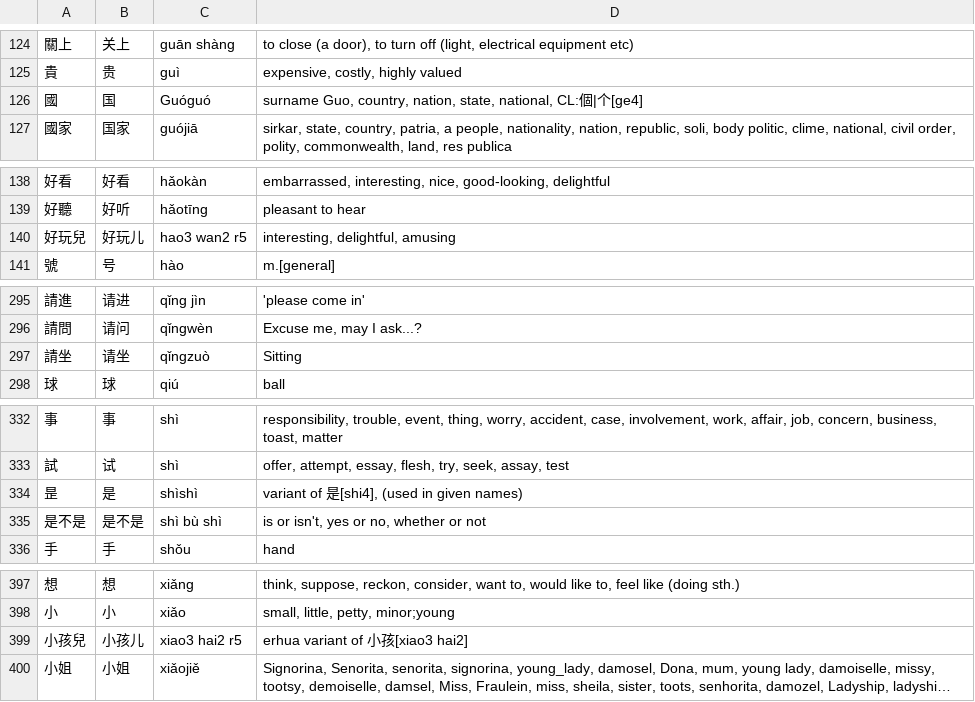
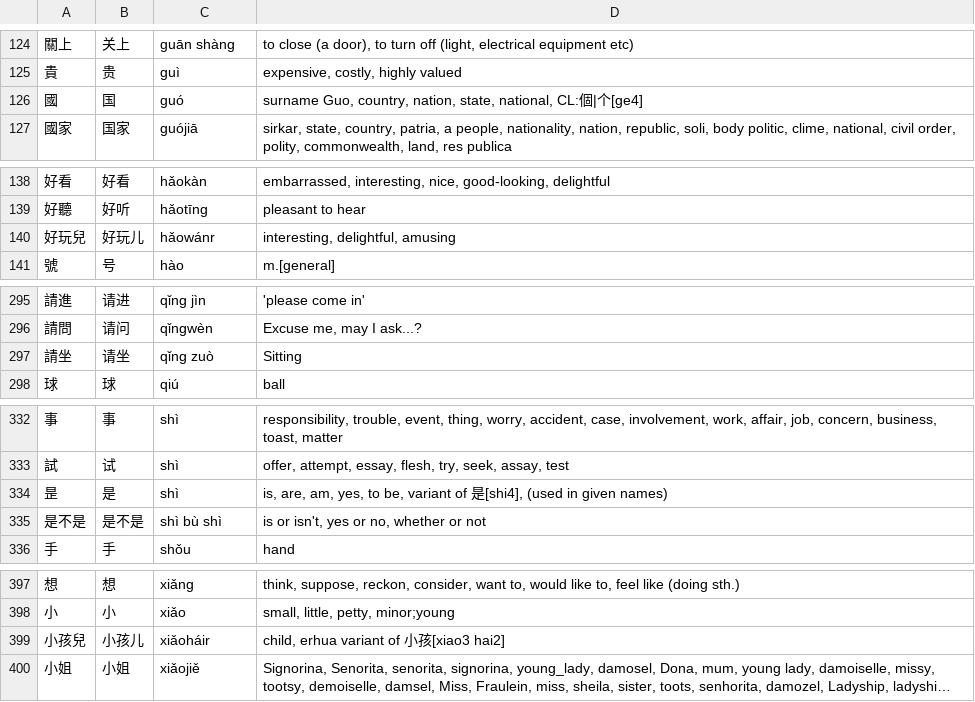
Before and after one commit to krmanik/HSK-3.0, a TSV file: HSK list with meaning (Source 2)/TSV/HSK 1.tsv, drawn as a sheet; only a part is shown, gaps mark what is left out; long unchanged cells end in …; the diff covers the shown part only; the diff names each change by its address in the sheet, - before the commit and + after, or states it on an @@ line.

```diff
--- a/HSK list with meaning (Source 2)/TSV/HSK 1.tsv
+++ b/HSK list with meaning (Source 2)/TSV/HSK 1.tsv
-C126: Guóguó
+C126: guó
-C140: hao3 wan2 r5
+C140: hǎowánr
-C297: qǐngzuò
+C297: qǐng zuò
-C334: shìshì
+C334: shì
-D334: variant of…
+D334: is, are, am, yes, to be, variant of…
-C399: xiao3 hai2 r5
+C399: xiǎoháir
-D399: erhua variant of 小孩[xiao3 hai2]
+D399: child, erhua variant of 小孩[xiao3 hai2]
```
Also changed, not shown: 13 edited cells elsewhere in this file, HSK list with meaning (Source 2)/TSV/HSK 2.tsv, HSK list with meaning (Source 2)/TSV/HSK 4.tsv, 19 other files.
